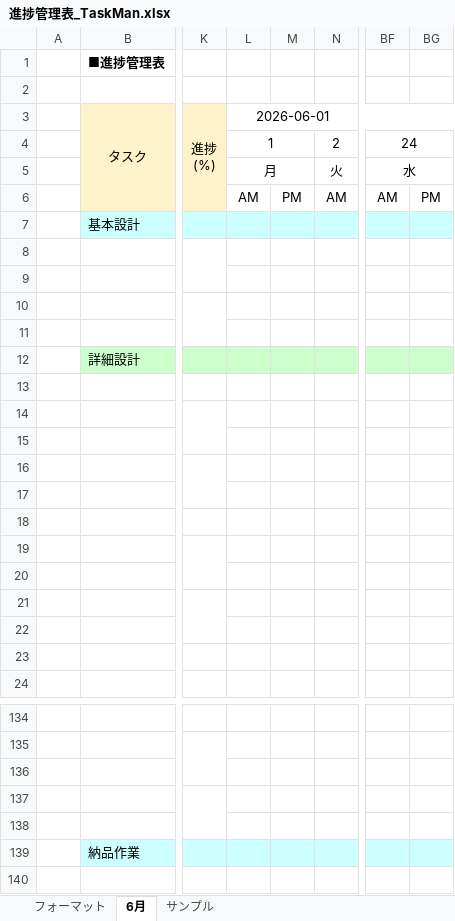
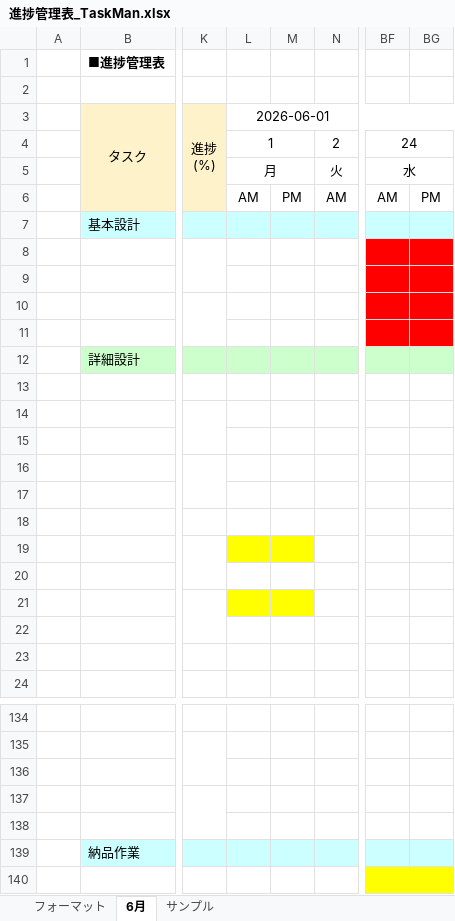
Before and after one commit to comsize-seiyama/TaskMan, an Excel workbook: document/進捗管理表_TaskMan.xlsx, sheet 6月, drawn as a sheet; only a part is shown, gaps mark what is left out; values as stored, in another font and other column widths than the file's, no borders; the diff names each change by its address in the sheet, - before the commit and + after, or states it on an @@ line.

Commit message:
進捗管理表

```diff
--- a/document/進捗管理表_TaskMan.xlsx (sheet 6月)
+++ b/document/進捗管理表_TaskMan.xlsx (sheet 6月)
-BF8:BG11 fill: none
+BF8:BG11 fill: #FF0000
-L19:M19 fill: none
+L19:M19 fill: #FFFF00
-L21:M21 fill: none
+L21:M21 fill: #FFFF00
-BF140:BG140 fill: none
+BF140:BG140 fill: #FFFF00
```
